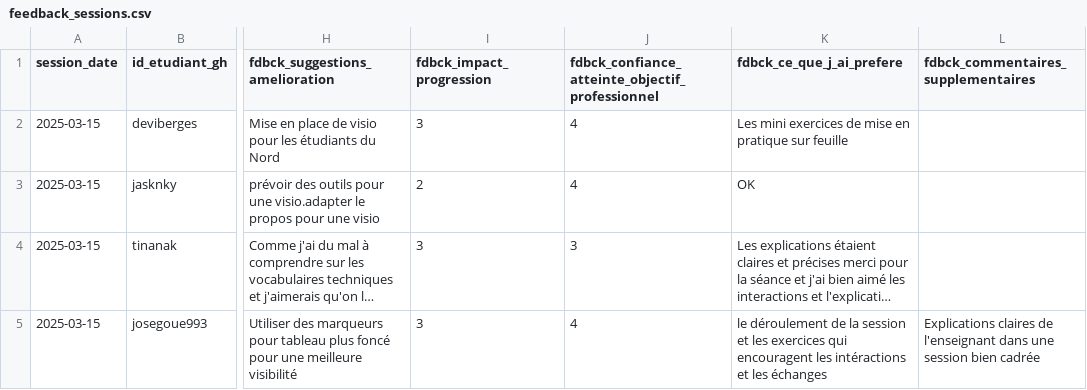
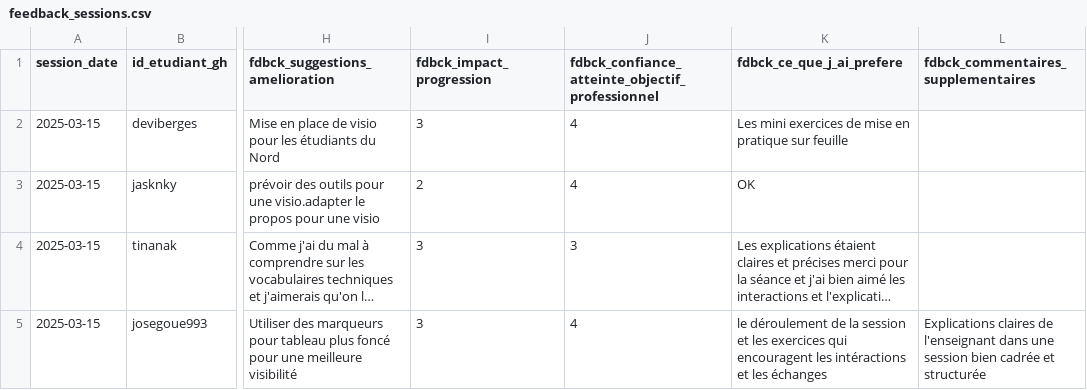
Before and after one commit to adriens/unc_iae_miage_interop_si_feedbacks, a CSV file: data/feedback_sessions.csv, drawn as a sheet; only a part is shown, gaps mark what is left out; long unchanged cells end in …; the diff names each change by its address in the sheet, - before the commit and + after, or states it on an @@ line.

Commit message:
Update feedback_sessions.csv
Signed-off-by: josegoue993 <gouejose@gmail.com>

```diff
--- a/data/feedback_sessions.csv
+++ b/data/feedback_sessions.csv
-L5: …bien cadrée
+L5: …bien cadrée et structurée
```
